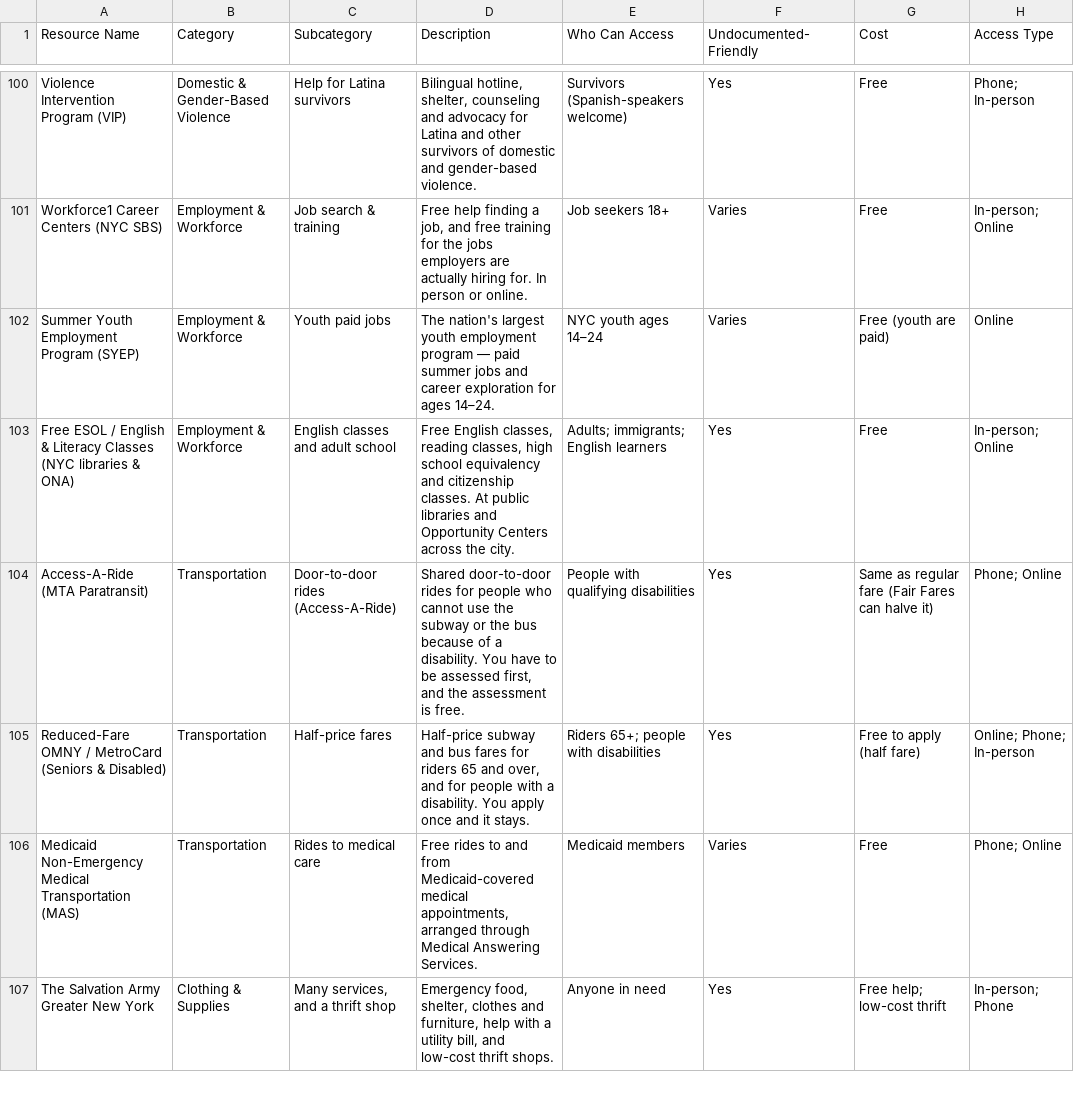
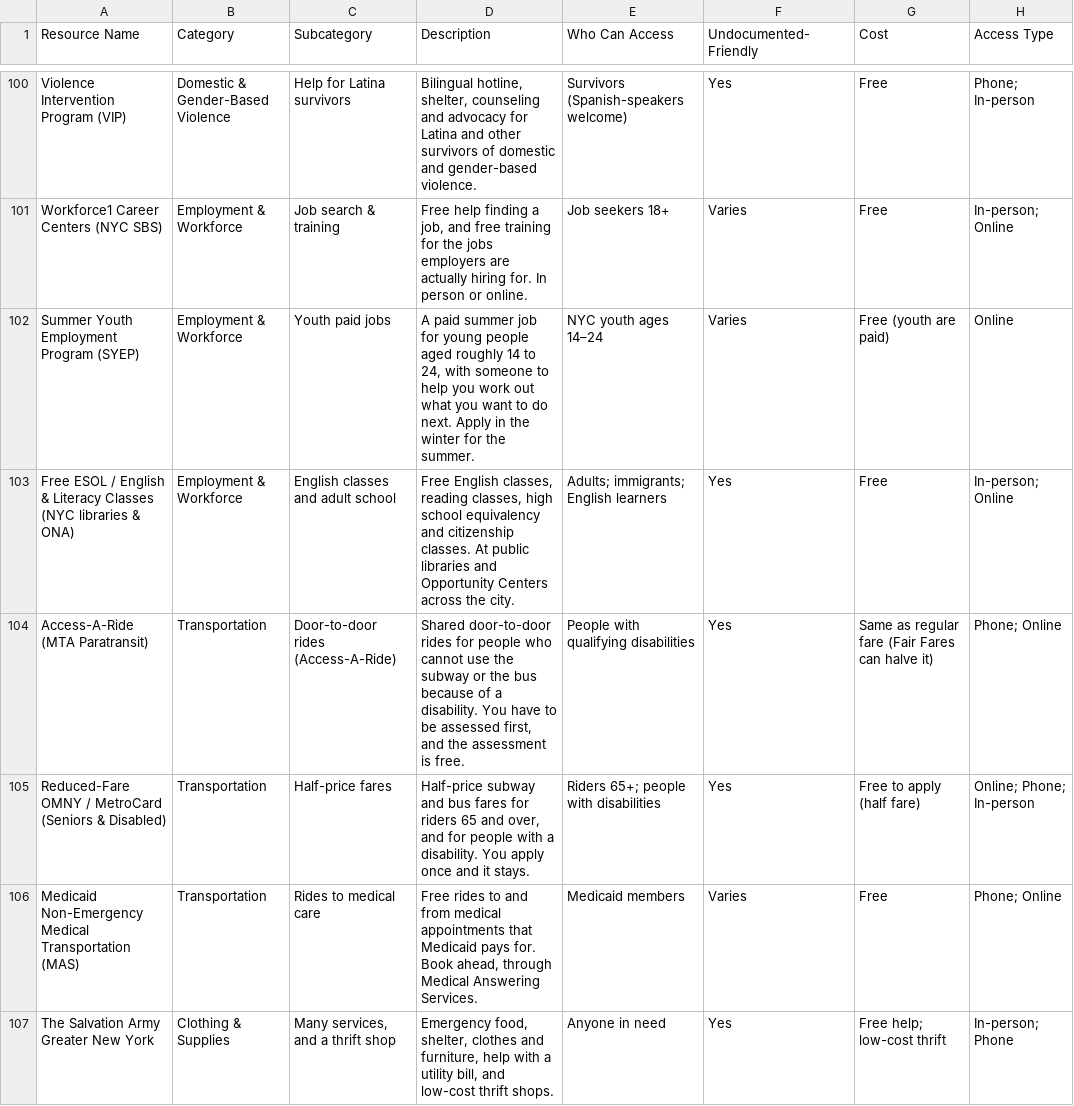
Before and after one commit to mpeng199/waypoint-site, a CSV file: data/resources.csv, drawn as a sheet; only a part is shown, gaps mark what is left out; the diff covers the shown part only; the diff names each change by its address in the sheet, - before the commit and + after, or states it on an @@ line.

Commit message:
Ten more descriptions that described the organisation, not the help
'The nation's largest youth employment program' is a fact about the programme.
'A paid summer job for young people aged roughly 14 to 24, with someone to
help you work out what you want to do next' is what somebody gets. Same for
'distributing free winter coats to New Yorkers in need through partner sites',
which does not tell a person where to go, and 'unlocks banking, library,
cultural, and city-service access', which is a sentence about a product.

And the jargon guard now catches 'case manager' as well as 'case management' —
it was only looking for the noun.

```diff
--- a/data/resources.csv
+++ b/data/resources.csv
-D102 (Description): The nation's largest youth employment program — paid summer jobs and career exploration for ages 14–24.
+D102 (Description): A paid summer job for young people aged roughly 14 to 24, with someone to help you work out what you want to do next. Apply in the winter for the summer.
-D106 (Description): …and from Medicaid-covered medical appointments, arranged through Medical…
+D106 (Description): …and from medical appointments that Medicaid pays for. Book ahead, through Medical…
```
Also changed, not shown: 8 edited cells elsewhere in this file, 8 other files.
